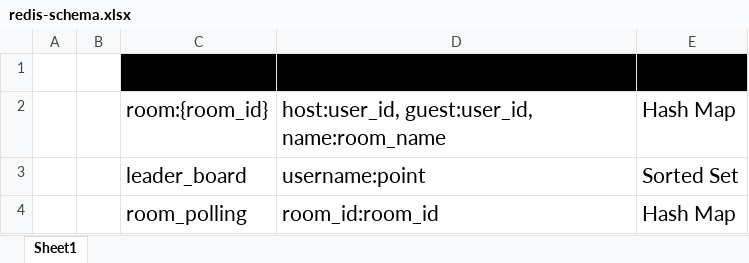
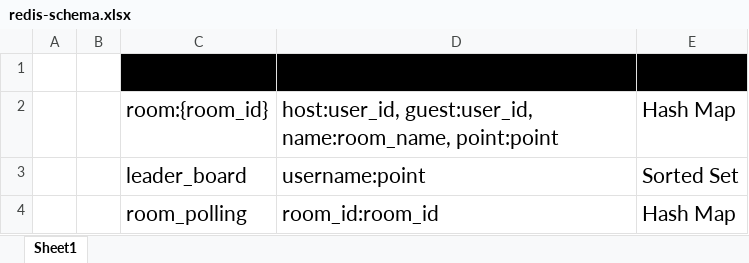
Before and after one commit to tranphucbol/caro, an Excel workbook: docs/redis-schema.xlsx, sheet Sheet1, drawn as a sheet; values as stored, in another font and other column widths than the file's, no borders; the diff names each change by its address in the sheet, - before the commit and + after, or states it on an @@ line.

```diff
--- a/docs/redis-schema.xlsx (sheet Sheet1)
+++ b/docs/redis-schema.xlsx (sheet Sheet1)
-D2 (VALUE): host:user_id, guest:user_id, name:room_name
+D2 (VALUE): host:user_id, guest:user_id, name:room_name, point:point
```
Also changed, not shown: 2 other files.
